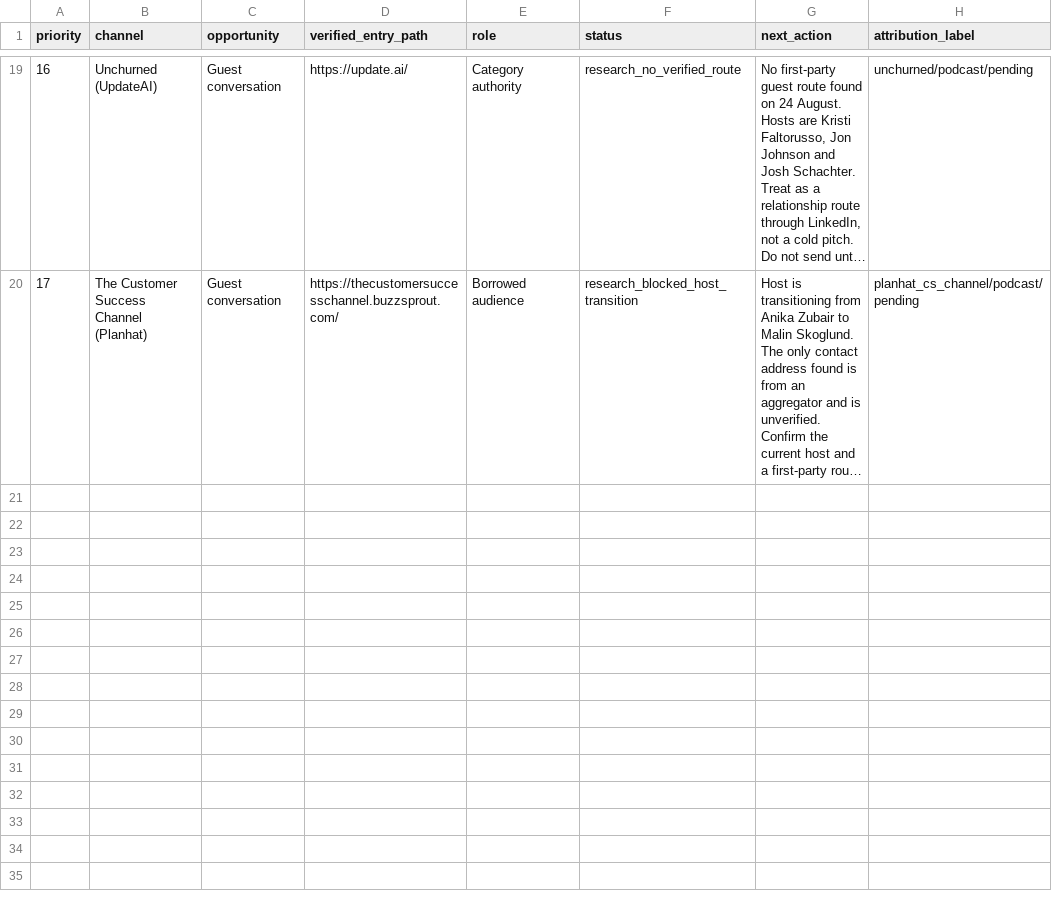
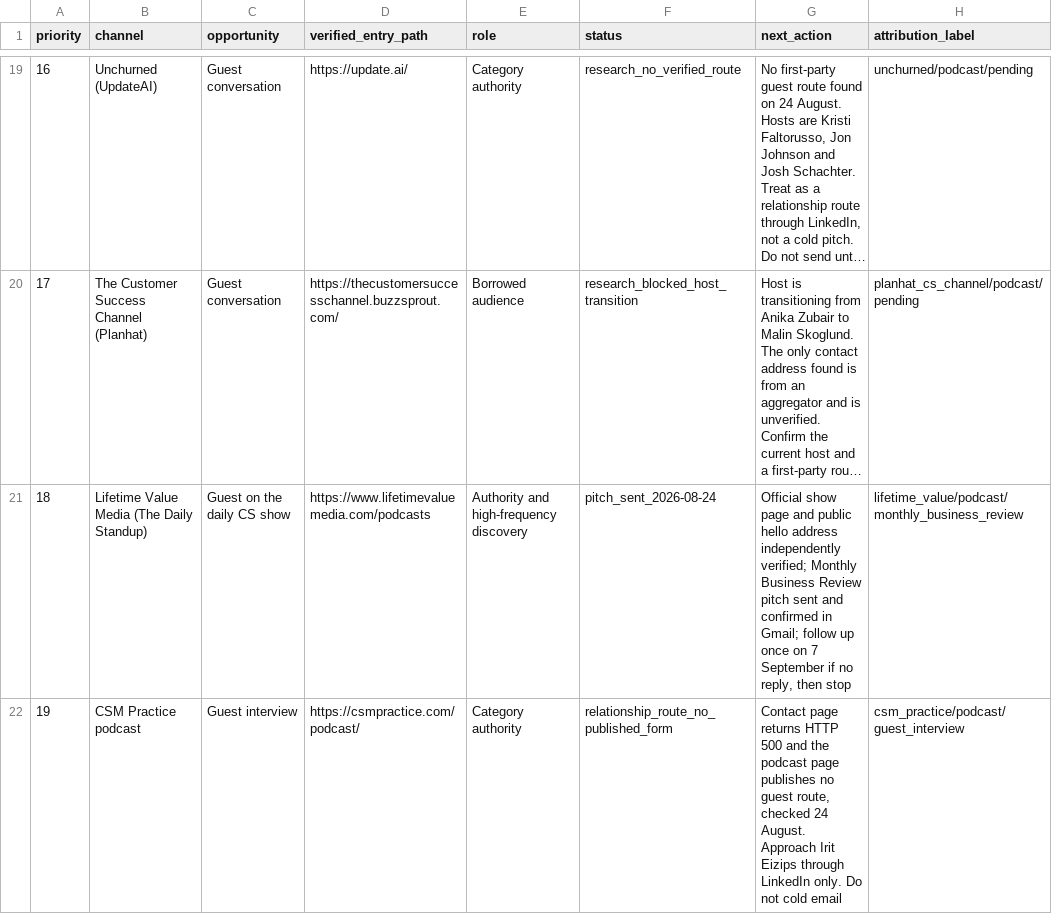
Before and after one commit to kubersethi15/churn-killers-clubhouse, a CSV file: growth/channel-pipeline.csv, drawn as a sheet; only a part is shown, gaps mark what is left out; long unchanged cells end in …; the diff names each change by its address in the sheet, - before the commit and + after, or states it on an @@ line.

```diff
--- a/growth/channel-pipeline.csv
+++ b/growth/channel-pipeline.csv
+row 21: 18 | Lifetime Value Media (The Daily Standup) | Guest on the daily CS show | https://www.lifetimevaluemedia.com/podcasts | Authority and high-frequency discovery | pitch_sent_2026-08-24 | Official show page and public hello address independently verified; Monthly Business Review pitch sent and confirmed in Gmail; follow up once on 7 September if no reply, then stop | lifetime_value/podcast/monthly_business_review
+row 22: 19 | CSM Practice podcast | Guest interview | https://csmpractice.com/podcast/ | Category authority | relationship_route_no_published_form | Contact page returns HTTP 500 and the podcast page publishes no guest route, checked 24 August. Approach Irit Eizips through LinkedIn only. Do not cold email | csm_practice/podcast/guest_interview
```
Also changed, not shown: 3 other files.
